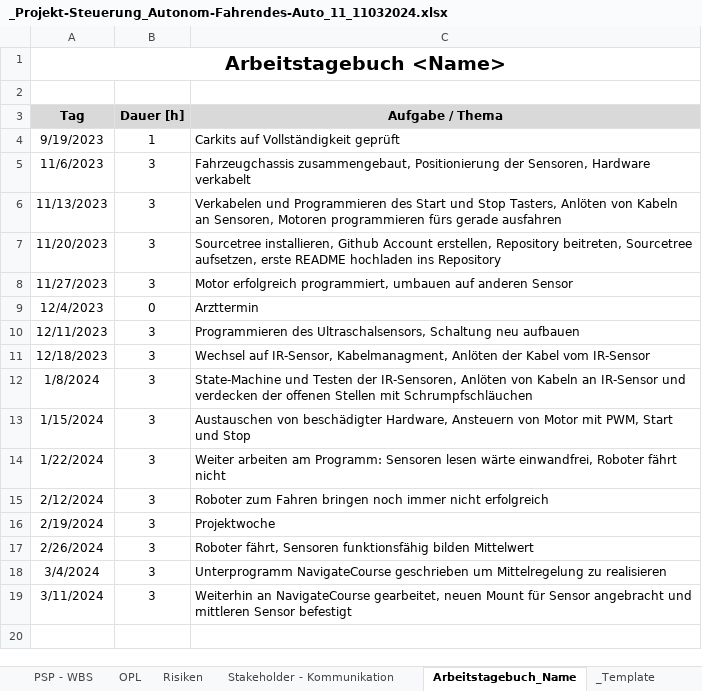
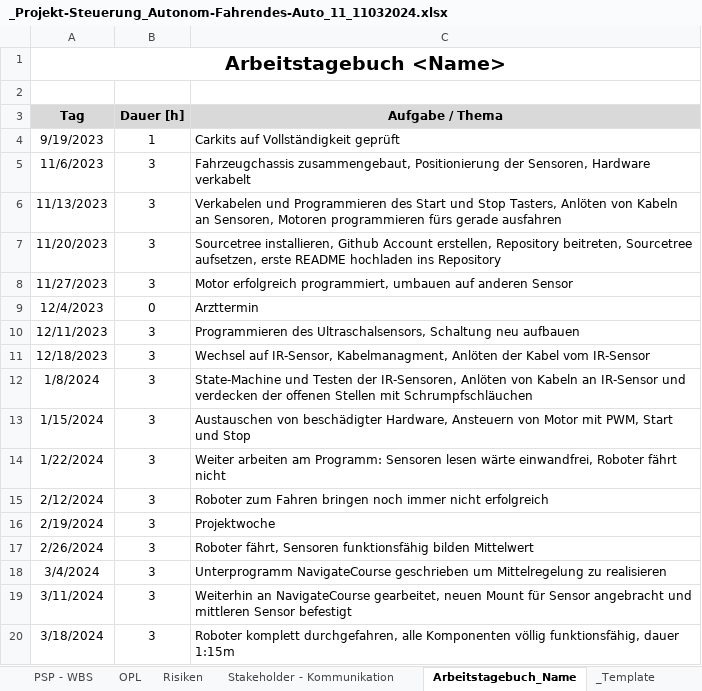
Before and after one commit to jahnhtl/group-11, an Excel workbook: _Projekt-Steuerung_Autonom-Fahrendes-Auto_11_11032024.xlsx, sheet Arbeitstagebuch_Name, drawn as a sheet; values as stored, in another font and other column widths than the file's, no borders; the diff names each change by its address in the sheet, - before the commit and + after, or states it on an @@ line.

Commit message:
update 18.03.2024
update 18.03.2024

```diff
--- a/_Projekt-Steuerung_Autonom-Fahrendes-Auto_11_11032024.xlsx (sheet Arbeitstagebuch_Name)
+++ b/_Projekt-Steuerung_Autonom-Fahrendes-Auto_11_11032024.xlsx (sheet Arbeitstagebuch_Name)
+row 20: 3/18/2024 | 3 | Roboter komplett durchgefahren, alle Komponenten völlig funktionsfähig, dauer 1:15m
```
